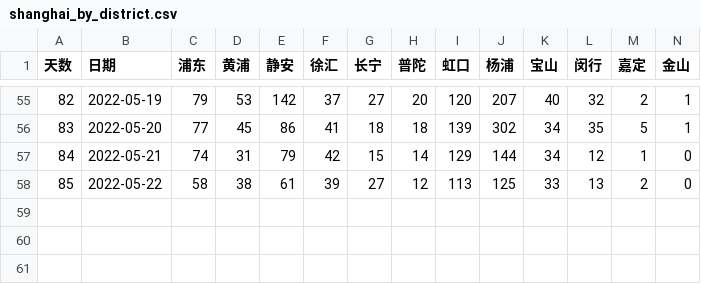
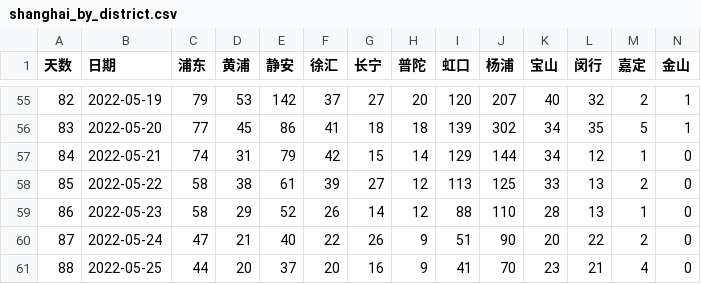
Before and after one commit to sjhstone/sjhstone.github.io, a CSV file: covid/districts/shanghai_by_district.csv, drawn as a sheet; only a part is shown, gaps mark what is left out; rows hold the shown columns only; the diff names each change by its address in the sheet, - before the commit and + after, or states it on an @@ line.

Commit message:
daily data update

```diff
--- a/covid/districts/shanghai_by_district.csv
+++ b/covid/districts/shanghai_by_district.csv
+row 59: 86 | 2022-05-23 | 58 | 29 | 52 | 26 | 14 | 12 | 88 | 110 | 28 | 13 | 1 | 0
+row 60: 87 | 2022-05-24 | 47 | 21 | 40 | 22 | 26 | 9 | 51 | 90 | 20 | 22 | 2 | 0
+row 61: 88 | 2022-05-25 | 44 | 20 | 37 | 20 | 16 | 9 | 41 | 70 | 23 | 21 | 4 | 0
```
Also changed, not shown: covid/data/hongkong.csv, covid/data/osaka.csv, 6 other files.
